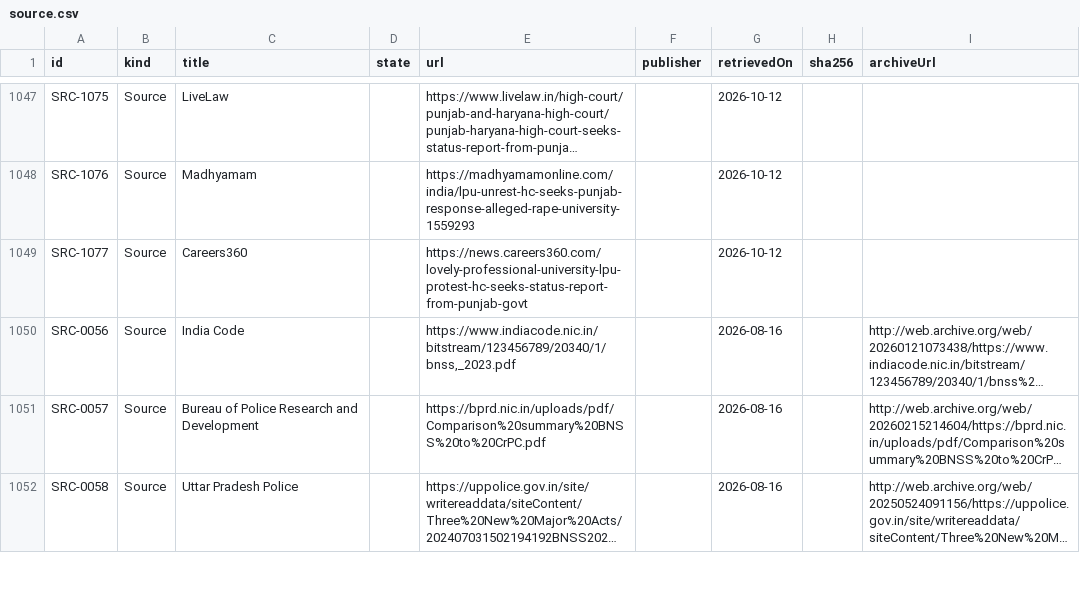
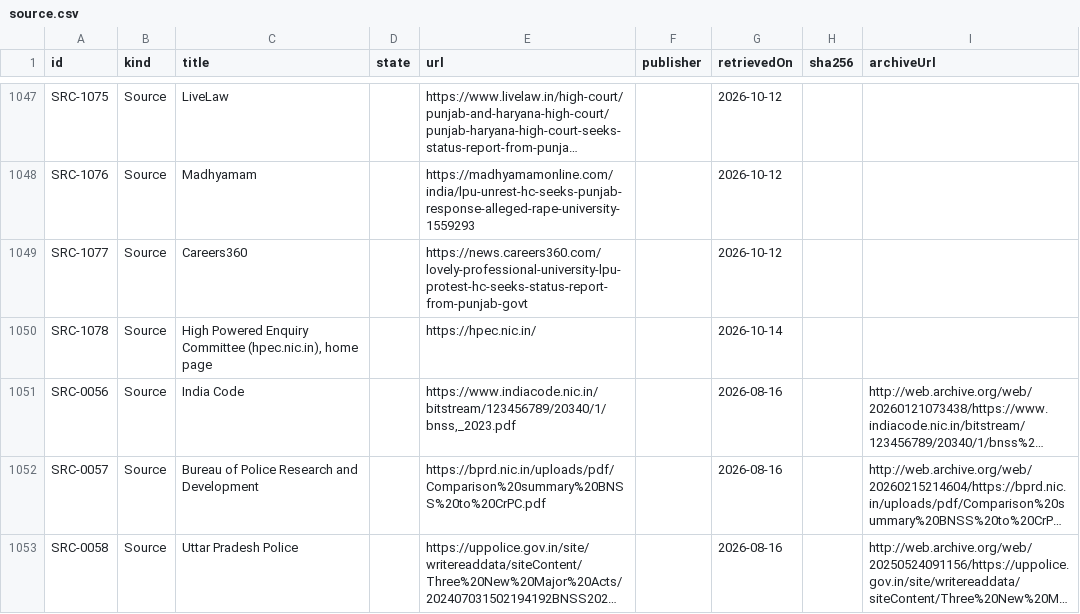
Before and after one commit to Varnasr/WhoGaveTheOrder, a CSV file: data/export/source.csv, drawn as a sheet; only a part is shown, gaps mark what is left out; long unchanged cells end in …; the diff names each change by its address in the sheet, - before the commit and + after, or states it on an @@ line.

```diff
--- a/data/export/source.csv
+++ b/data/export/source.csv
+row 1050: SRC-1078 | Source | High Powered Enquiry Committee (hpec.nic.in), home page |  | https://hpec.nic.in/ |  | 2026-10-14
```
Also changed, not shown: data/export/evidence.csv, 7 other files.
